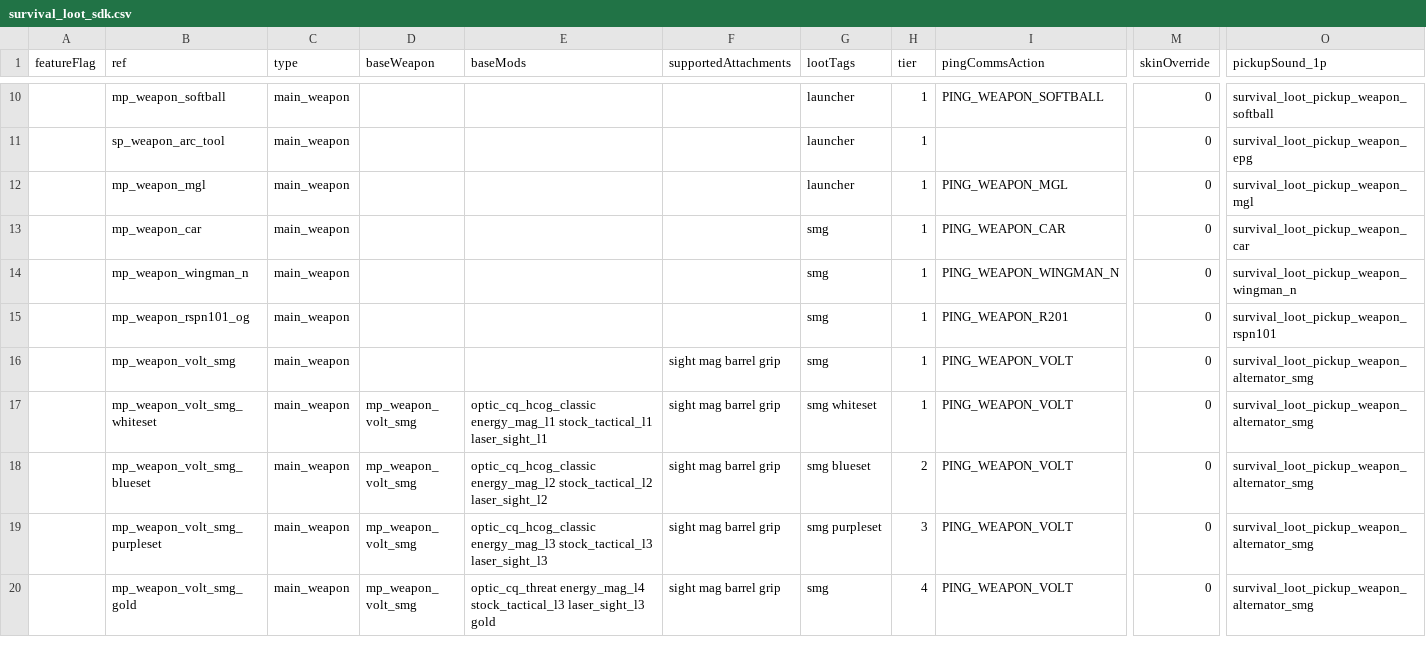
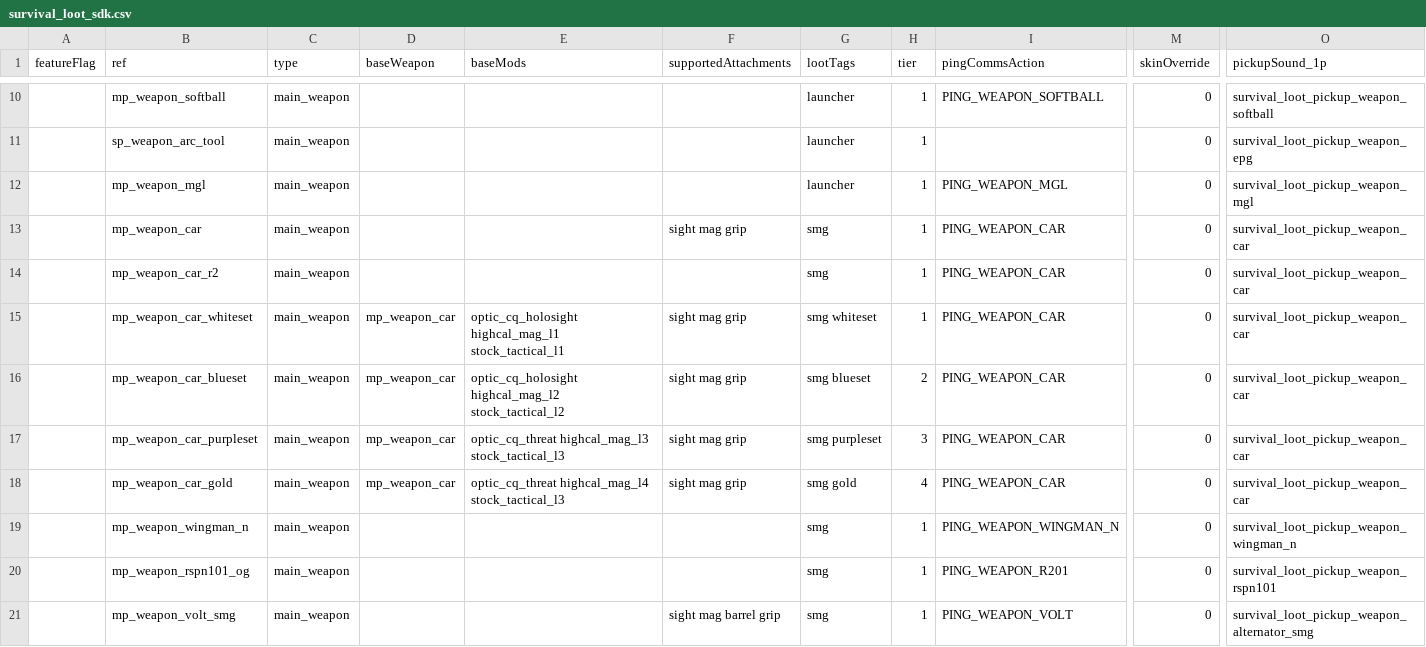
Before and after one commit to LorryLeKral/R5Reloaded-CommonSDK, a CSV file: assets/datatable/survival_loot_sdk.csv, drawn as a sheet; only a part is shown, gaps mark what is left out; the shorter side is filled out with more unchanged rows; rows hold the shown columns only; the diff names each change by its address in the sheet, - before the commit and + after, or states it on an @@ line.

Commit message:
fix car attachments, add car lockedsets

```diff
--- a/assets/datatable/survival_loot_sdk.csv
+++ b/assets/datatable/survival_loot_sdk.csv
-F13 (supportedAttachments): (empty)
+F13 (supportedAttachments): sight mag grip
+row 14:  | mp_weapon_car_r2 | main_weapon |  |  |  | smg | 1 | PING_WEAPON_CAR | 0 | survival_loot_pickup_weapon_car
+row 15:  | mp_weapon_car_whiteset | main_weapon | mp_weapon_car | optic_cq_holosight highcal_mag_l1 stock_tactical_l1 | sight mag grip | smg whiteset | 1 | PING_WEAPON_CAR | 0 | survival_loot_pickup_weapon_car
+row 16:  | mp_weapon_car_blueset | main_weapon | mp_weapon_car | optic_cq_holosight highcal_mag_l2 stock_tactical_l2 | sight mag grip | smg blueset | 2 | PING_WEAPON_CAR | 0 | survival_loot_pickup_weapon_car
+row 17:  | mp_weapon_car_purpleset | main_weapon | mp_weapon_car | optic_cq_threat highcal_mag_l3 stock_tactical_l3 | sight mag grip | smg purpleset | 3 | PING_WEAPON_CAR | 0 | survival_loot_pickup_weapon_car
+row 18:  | mp_weapon_car_gold | main_weapon | mp_weapon_car | optic_cq_threat highcal_mag_l4 stock_tactical_l3 | sight mag grip | smg gold | 4 | PING_WEAPON_CAR | 0 | survival_loot_pickup_weapon_car
```
